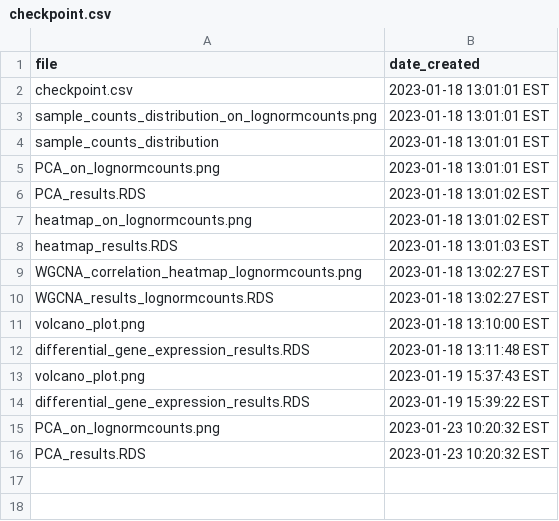
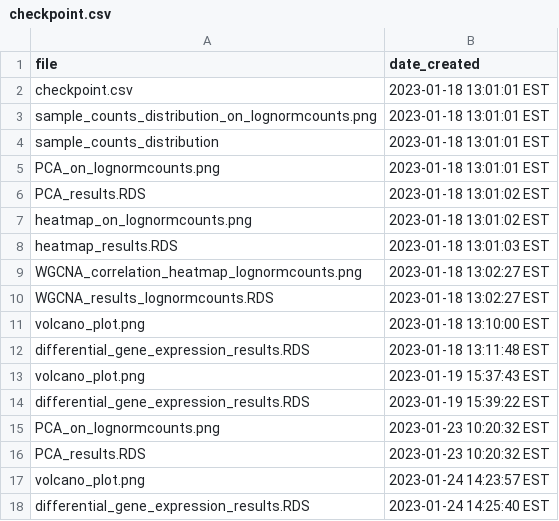
Before and after one commit to JackyLChow/RNAseq_pipeline, a CSV file: _output/Chow_PNAS_2020/checkpoint.csv, drawn as a sheet.

```diff
--- a/_output/Chow_PNAS_2020/checkpoint.csv
+++ b/_output/Chow_PNAS_2020/checkpoint.csv
@@ -16 +16,3 @@
 "PCA_results.RDS","2023-01-23 10:20:32 EST"
+"volcano_plot.png","2023-01-24 14:23:57 EST"
+"differential_gene_expression_results.RDS","2023-01-24 14:25:40 EST"
```
Also changed, not shown: 3 other files.
